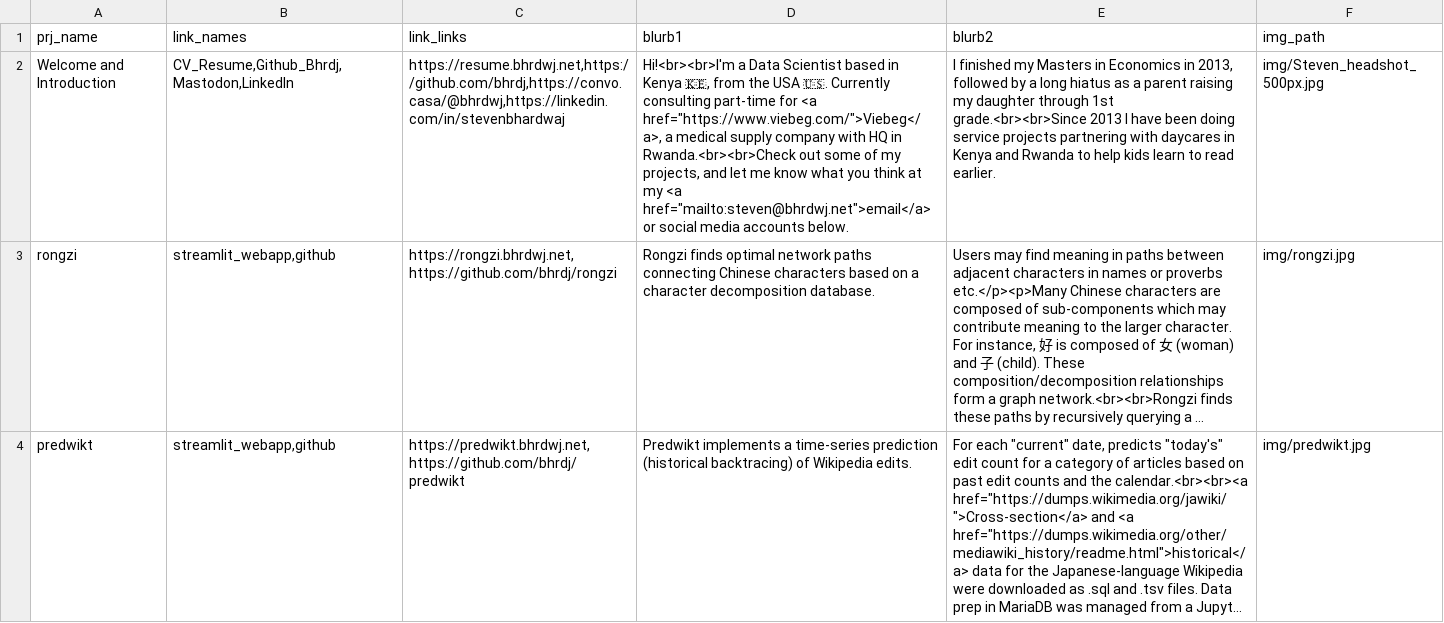
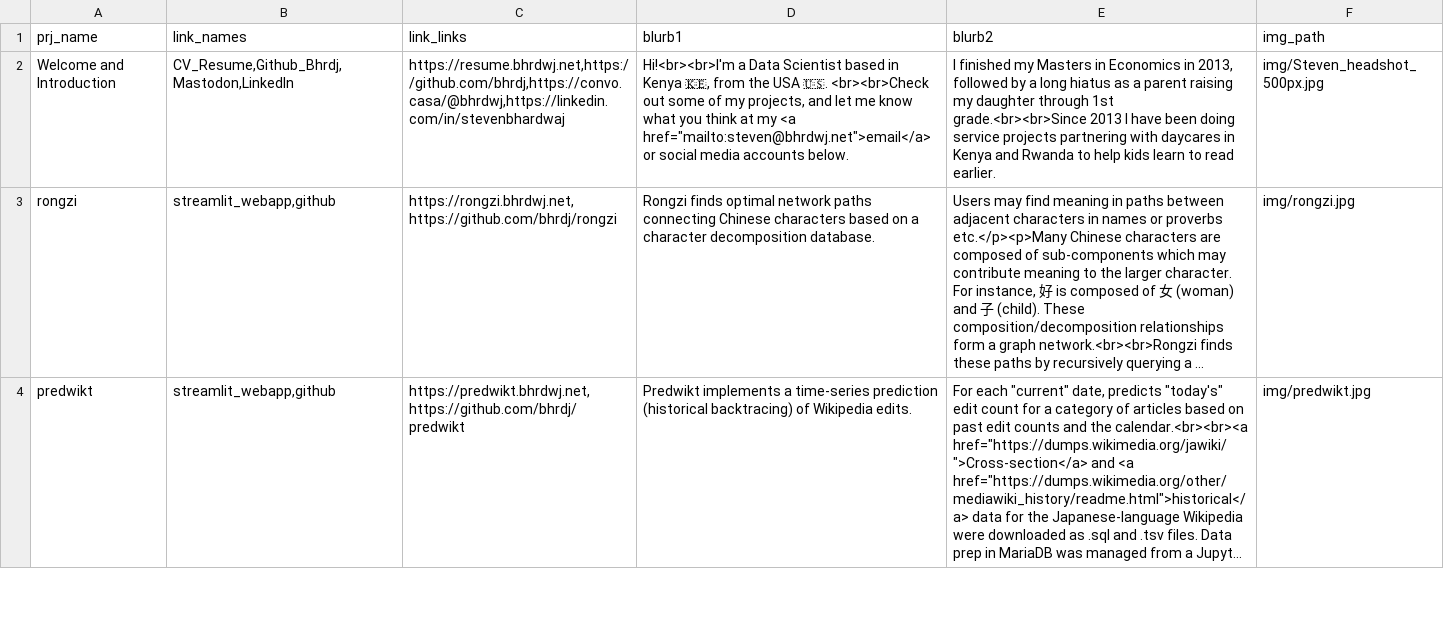
Before and after one commit to bhrdj/portfolio, a CSV file: projects.csv, drawn as a sheet; only a part is shown; long unchanged cells end in …; the diff names each change by its address in the sheet, - before the commit and + after, or states it on an @@ line.

Commit message:
removed reference to viebeg in projects.csv

```diff
--- a/projects.csv
+++ b/projects.csv
-D2 (blurb1): …USA 🇺🇸. Currently consulting part-time for <a href="https://www.viebeg.com/">Viebeg</a>, a medical supply company with HQ in Rwanda.<br><br>Check out some…
+D2 (blurb1): …USA 🇺🇸. <br><br>Check out some…
```
